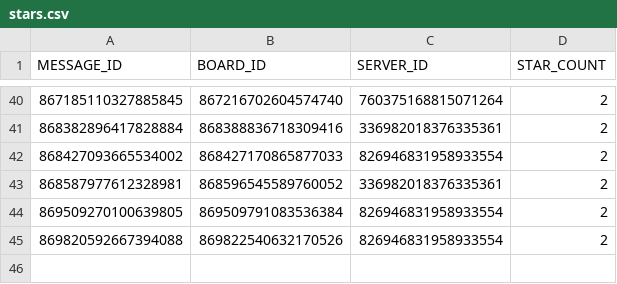
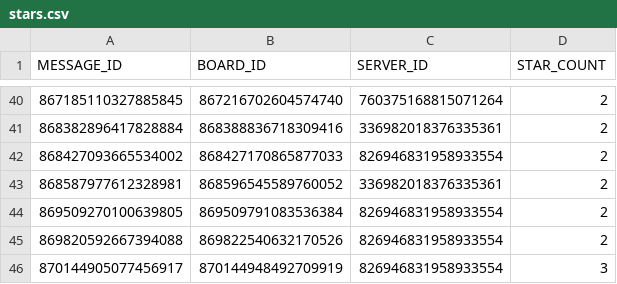
Before and after one commit to AlbinoGiraffe/albinobot, a CSV file: stars.csv, drawn as a sheet; only a part is shown, gaps mark what is left out.

```diff
--- a/stars.csv
+++ b/stars.csv
@@ -45 +45,2 @@ MESSAGE_ID,BOARD_ID,SERVER_ID,STAR_COUNT
 869820592667394088,869822540632170526,826946831958933554,2
+870144905077456917,870144948492709919,826946831958933554,3
```
Also changed, not shown: 1 other file.
